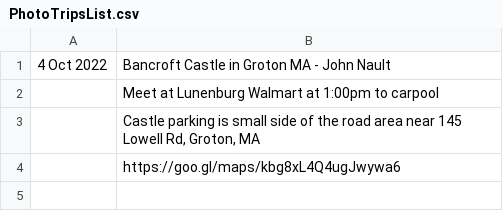
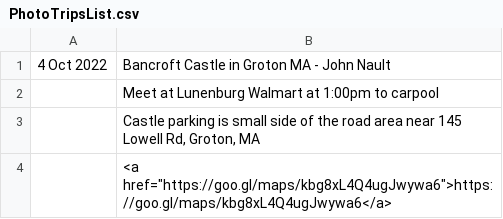
Before and after one commit to RayWallacePhotos/necc, a CSV file: PhotoTripsList.csv, drawn as a sheet.

Commit message:
Google maps link

```diff
--- a/PhotoTripsList.csv
+++ b/PhotoTripsList.csv
@@ -3,2 +3,2 @@
 ,"Castle parking is small side of the road area near 145 Lowell Rd, Groton, MA"
-,https://goo.gl/maps/kbg8xL4Q4ugJwywa6
+,<a href="https://goo.gl/maps/kbg8xL4Q4ugJwywa6">https://goo.gl/maps/kbg8xL4Q4ugJwywa6</a>
```
